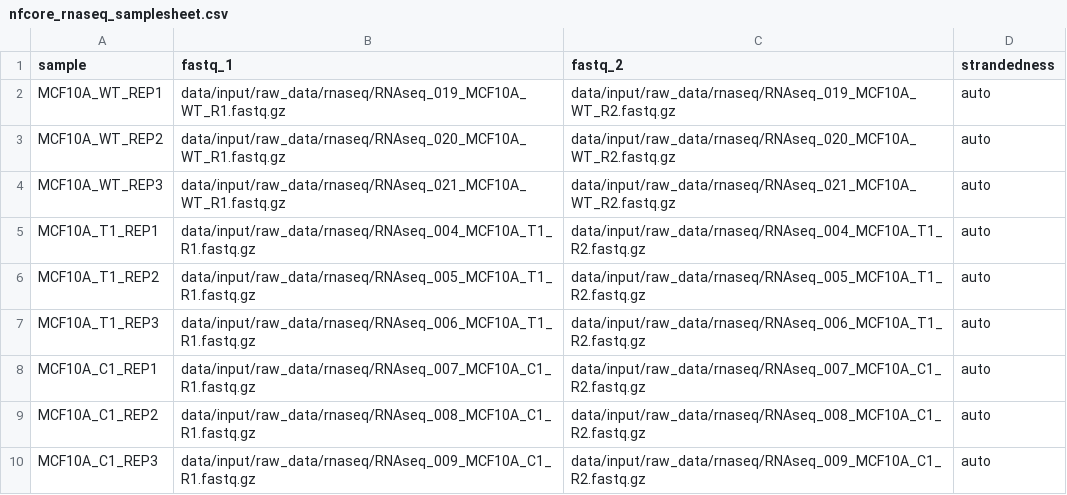
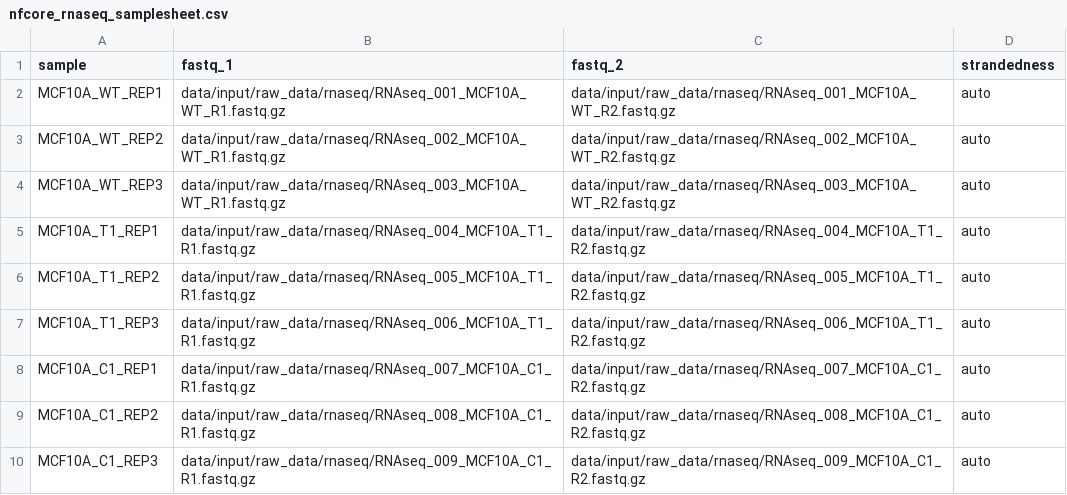
Before and after one commit to paulsengroup/2022-mcf10a-cancer-progression, a CSV file: data/input/rnaseq/nfcore_rnaseq_samplesheet.csv, drawn as a sheet.

Commit message:
Fix typos

```diff
--- a/data/input/rnaseq/nfcore_rnaseq_samplesheet.csv
+++ b/data/input/rnaseq/nfcore_rnaseq_samplesheet.csv
@@ -1,5 +1,5 @@
 sample,fastq_1,fastq_2,strandedness
-MCF10A_WT_REP1,data/input/raw_data/rnaseq/RNAseq_019_MCF10A_WT_R1.fastq.gz,data/input/raw_data/rnaseq/RNAseq_019_MCF10A_WT_R2.fastq.gz,auto
-MCF10A_WT_REP2,data/input/raw_data/rnaseq/RNAseq_020_MCF10A_WT_R1.fastq.gz,data/input/raw_data/rnaseq/RNAseq_020_MCF10A_WT_R2.fastq.gz,auto
-MCF10A_WT_REP3,data/input/raw_data/rnaseq/RNAseq_021_MCF10A_WT_R1.fastq.gz,data/input/raw_data/rnaseq/RNAseq_021_MCF10A_WT_R2.fastq.gz,auto
+MCF10A_WT_REP1,data/input/raw_data/rnaseq/RNAseq_001_MCF10A_WT_R1.fastq.gz,data/input/raw_data/rnaseq/RNAseq_001_MCF10A_WT_R2.fastq.gz,auto
+MCF10A_WT_REP2,data/input/raw_data/rnaseq/RNAseq_002_MCF10A_WT_R1.fastq.gz,data/input/raw_data/rnaseq/RNAseq_002_MCF10A_WT_R2.fastq.gz,auto
+MCF10A_WT_REP3,data/input/raw_data/rnaseq/RNAseq_003_MCF10A_WT_R1.fastq.gz,data/input/raw_data/rnaseq/RNAseq_003_MCF10A_WT_R2.fastq.gz,auto
 MCF10A_T1_REP1,data/input/raw_data/rnaseq/RNAseq_004_MCF10A_T1_R1.fastq.gz,data/input/raw_data/rnaseq/RNAseq_004_MCF10A_T1_R2.fastq.gz,auto
```
